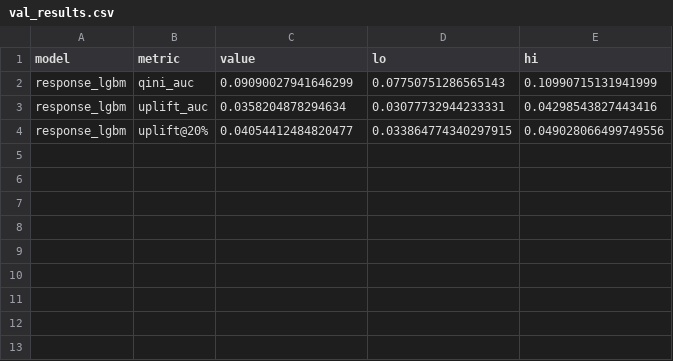
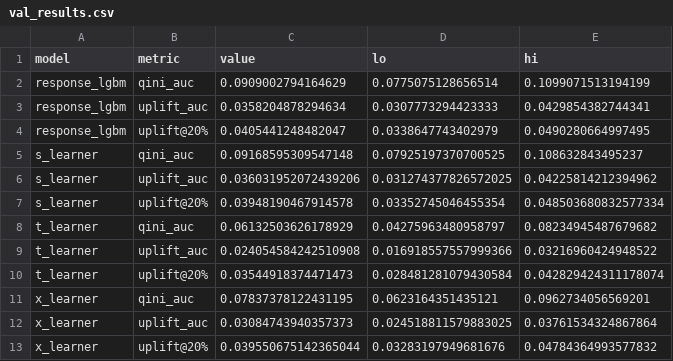
Before and after one commit to ModitMalhotra/uplift-bench, a CSV file: results/val_results.csv, drawn as a sheet.

Commit message:
S/T/X learners on val: S 0.092, X 0.078, T 0.061 Qini AUC, all tied with baseline

```diff
--- a/results/val_results.csv
+++ b/results/val_results.csv
@@ -1,4 +1,13 @@
 model,metric,value,lo,hi
-response_lgbm,qini_auc,0.09090027941646299,0.07750751286565143,0.10990715131941999
-response_lgbm,uplift_auc,0.0358204878294634,0.03077732944233331,0.04298543827443416
-response_lgbm,uplift@20%,0.04054412484820477,0.033864774340297915,0.049028066499749556
+response_lgbm,qini_auc,0.0909002794164629,0.0775075128656514,0.1099071513194199
+response_lgbm,uplift_auc,0.0358204878294634,0.0307773294423333,0.0429854382744341
+response_lgbm,uplift@20%,0.0405441248482047,0.0338647743402979,0.0490280664997495
+s_learner,qini_auc,0.09168595309547148,0.07925197370700525,0.108632843495237
+s_learner,uplift_auc,0.036031952072439206,0.031274377826572025,0.04225814212394962
+s_learner,uplift@20%,0.03948190467914578,0.03352745046455354,0.048503680832577334
+t_learner,qini_auc,0.06132503626178929,0.04275963480958797,0.08234945487679682
+t_learner,uplift_auc,0.024054584242510908,0.016918557557999366,0.03216960424948522
+t_learner,uplift@20%,0.03544918374471473,0.028481281079430584,0.042829424311178074
+x_learner,qini_auc,0.07837378122431195,0.0623164351435121,0.0962734056569201
+x_learner,uplift_auc,0.03084743940357373,0.024518811579883025,0.03761534324867864
+x_learner,uplift@20%,0.039550675142365044,0.03283197949681676,0.04784364993577832
```
Also changed, not shown: 3 other files.
